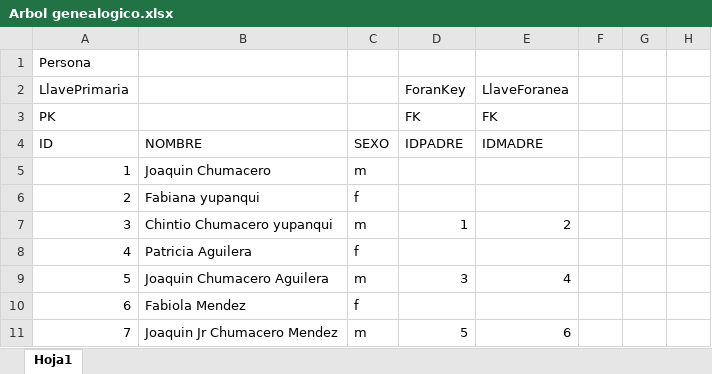
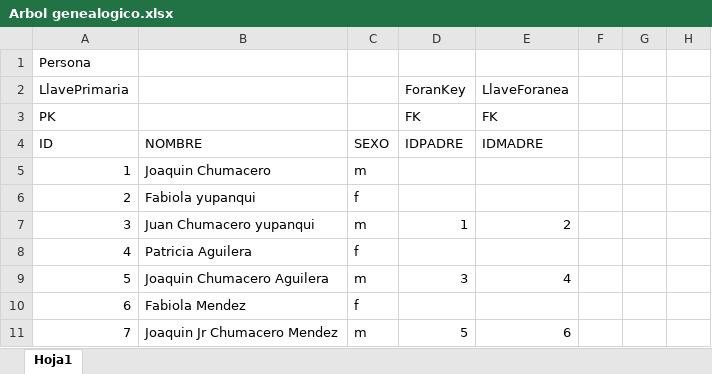
Before and after one commit to Alba-Tab/Ficheros, an Excel workbook: Arbol genealogico.xlsx, sheet Hoja1, drawn as a sheet; only a part is shown; values as stored, in another font and other column widths than the file's, no borders; the diff names each change by its address in the sheet, - before the commit and + after, or states it on an @@ line.

```diff
--- a/Arbol genealogico.xlsx (sheet Hoja1)
+++ b/Arbol genealogico.xlsx (sheet Hoja1)
-B6: Fabiana yupanqui
+B6: Fabiola yupanqui
-B7: Chintio Chumacero yupanqui
+B7: Juan Chumacero yupanqui
```
Also changed, not shown: 8 other files.
